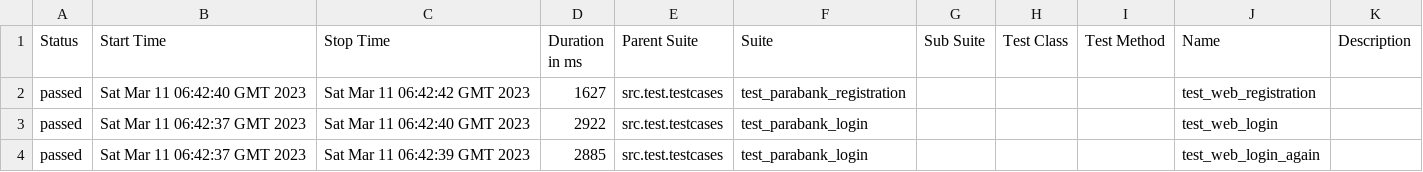
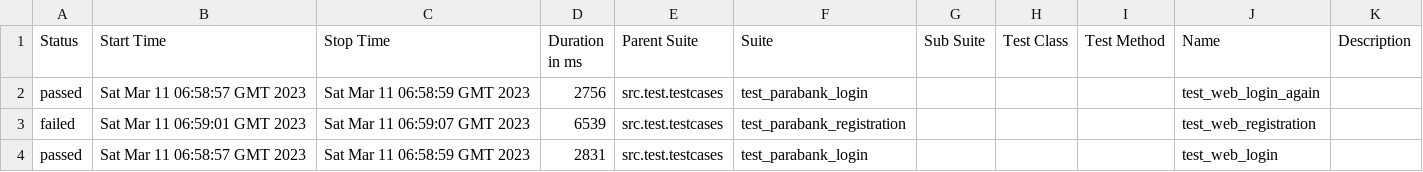
Before and after one commit to sanosuke009/PoseidonFramework, a CSV file: 18/data/suites.csv, drawn as a sheet.

```diff
--- a/18/data/suites.csv
+++ b/18/data/suites.csv
@@ -1,4 +1,4 @@
 "Status","Start Time","Stop Time","Duration in ms","Parent Suite","Suite","Sub Suite","Test Class","Test Method","Name","Description"
-"passed","Sat Mar 11 06:42:40 GMT 2023","Sat Mar 11 06:42:42 GMT 2023","1627","src.test.testcases","test_parabank_registration","","","","test_web_registration",""
-"passed","Sat Mar 11 06:42:37 GMT 2023","Sat Mar 11 06:42:40 GMT 2023","2922","src.test.testcases","test_parabank_login","","","","test_web_login",""
-"passed","Sat Mar 11 06:42:37 GMT 2023","Sat Mar 11 06:42:39 GMT 2023","2885","src.test.testcases","test_parabank_login","","","","test_web_login_again",""
+"passed","Sat Mar 11 06:58:57 GMT 2023","Sat Mar 11 06:58:59 GMT 2023","2756","src.test.testcases","test_parabank_login","","","","test_web_login_again",""
+"failed","Sat Mar 11 06:59:01 GMT 2023","Sat Mar 11 06:59:07 GMT 2023","6539","src.test.testcases","test_parabank_registration","","","","test_web_registration",""
+"passed","Sat Mar 11 06:58:57 GMT 2023","Sat Mar 11 06:58:59 GMT 2023","2831","src.test.testcases","test_parabank_login","","","","test_web_login",""
```
Also changed, not shown: 47 other files.
